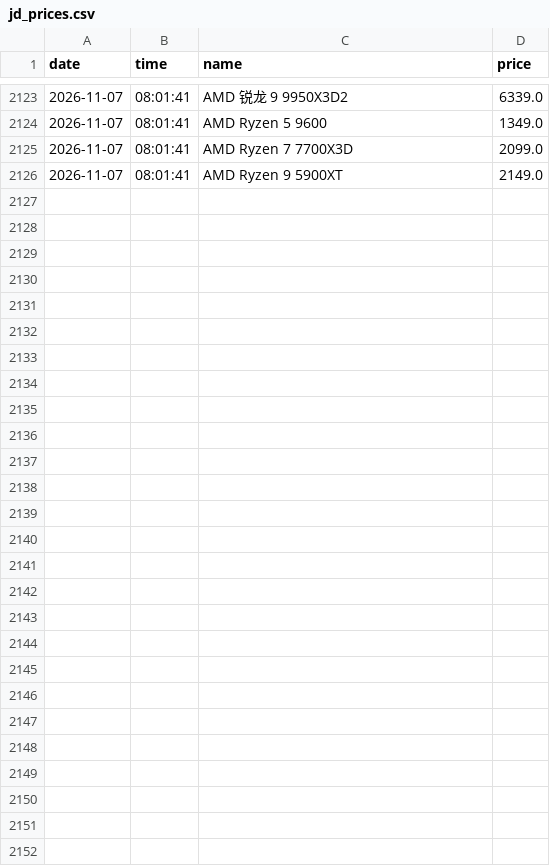
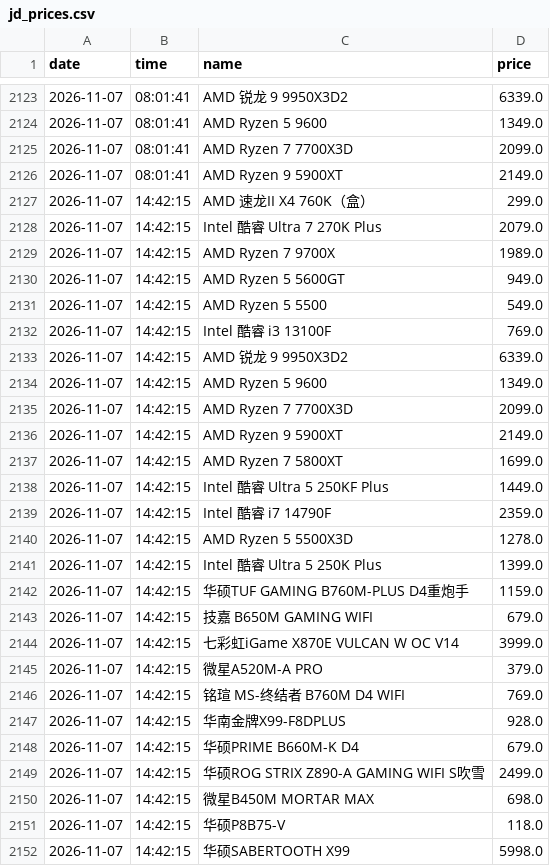
Before and after one commit to sgbd0/pc-price-tracker, a CSV file: data/jd_prices.csv, drawn as a sheet; only a part is shown, gaps mark what is left out.

Commit message:
auto: update prices 2026-11-07 14:44

```diff
--- a/data/jd_prices.csv
+++ b/data/jd_prices.csv
@@ -2126 +2126,27 @@
 2026-11-07,08:01:41,AMD Ryzen 9 5900XT,2149.0
+2026-11-07,14:42:15,AMD 速龙II X4 760K（盒）,299.0
+2026-11-07,14:42:15,Intel 酷睿 Ultra 7 270K Plus,2079.0
+2026-11-07,14:42:15,AMD Ryzen 7 9700X,1989.0
+2026-11-07,14:42:15,AMD Ryzen 5 5600GT,949.0
+2026-11-07,14:42:15,AMD Ryzen 5 5500,549.0
+2026-11-07,14:42:15,Intel 酷睿 i3 13100F,769.0
+2026-11-07,14:42:15,AMD 锐龙 9 9950X3D2,6339.0
+2026-11-07,14:42:15,AMD Ryzen 5 9600,1349.0
+2026-11-07,14:42:15,AMD Ryzen 7 7700X3D,2099.0
+2026-11-07,14:42:15,AMD Ryzen 9 5900XT,2149.0
+2026-11-07,14:42:15,AMD Ryzen 7 5800XT,1699.0
+2026-11-07,14:42:15,Intel 酷睿 Ultra 5 250KF Plus,1449.0
+2026-11-07,14:42:15,Intel 酷睿 i7 14790F,2359.0
+2026-11-07,14:42:15,AMD Ryzen 5 5500X3D,1278.0
+2026-11-07,14:42:15,Intel 酷睿 Ultra 5 250K Plus,1399.0
+2026-11-07,14:42:15,华硕TUF GAMING B760M-PLUS D4重炮手,1159.0
+2026-11-07,14:42:15,技嘉 B650M GAMING WIFI,679.0
+2026-11-07,14:42:15,七彩虹iGame X870E VULCAN W OC V14,3999.0
+2026-11-07,14:42:15,微星A520M-A PRO,379.0
+2026-11-07,14:42:15,铭瑄 MS-终结者 B760M D4 WIFI,769.0
+2026-11-07,14:42:15,华南金牌X99-F8DPLUS,928.0
+2026-11-07,14:42:15,华硕PRIME B660M-K D4,679.0
+2026-11-07,14:42:15,华硕ROG STRIX Z890-A GAMING WIFI S吹雪,2499.0
+2026-11-07,14:42:15,微星B450M MORTAR MAX,698.0
+2026-11-07,14:42:15,华硕P8B75-V,118.0
+2026-11-07,14:42:15,华硕SABERTOOTH X99,5998.0
```
Also changed, not shown: 3 other files.
